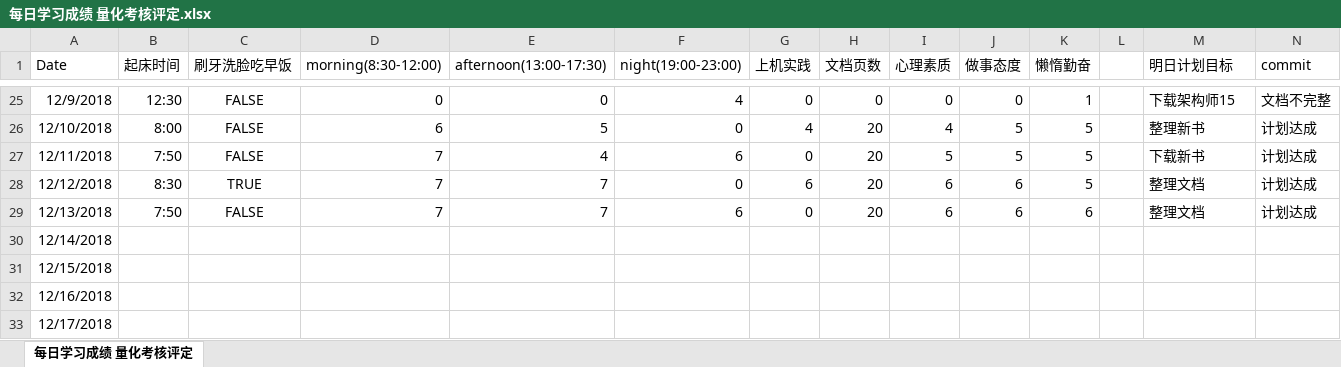
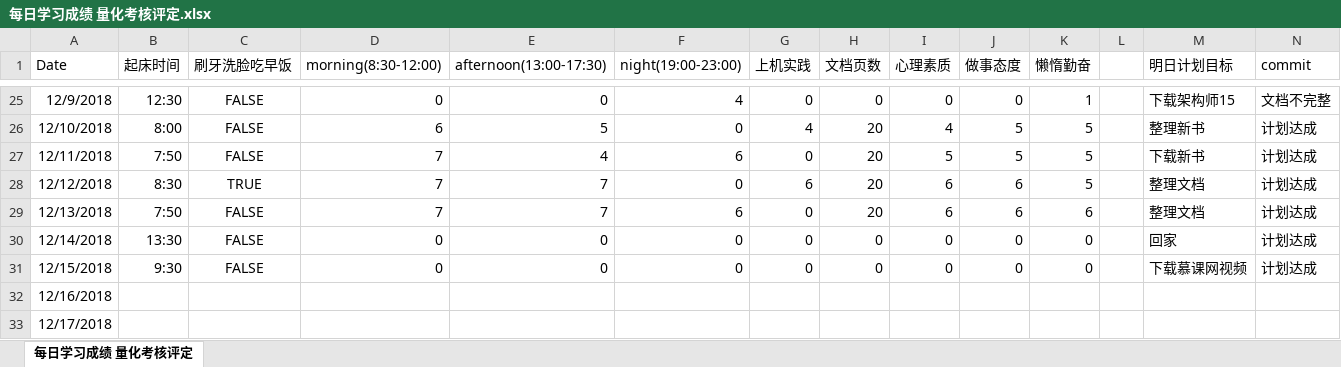
Before and after one commit to nbnbnborg/some_luckey, an Excel workbook: 做人做事奋斗成长经验/每日学习成绩 量化考核评定.xlsx, sheet 每日学习成绩 量化考核评定, drawn as a sheet; only a part is shown, gaps mark what is left out; values as stored, in another font and other column widths than the file's, no borders; the diff names each change by its address in the sheet, - before the commit and + after, or states it on an @@ line.

Commit message:
Update 每日学习成绩 量化考核评定.xlsx

```diff
--- a/做人做事奋斗成长经验/每日学习成绩 量化考核评定.xlsx (sheet 每日学习成绩 量化考核评定)
+++ b/做人做事奋斗成长经验/每日学习成绩 量化考核评定.xlsx (sheet 每日学习成绩 量化考核评定)
-B30 (起床时间): (empty)
+B30 (起床时间): 13:30
-C30:C31 (刷牙洗脸吃早饭): (empty)
+C30:C31 (刷牙洗脸吃早饭): FALSE
-D30:D31 (morning(8:30-12:00)): (empty)
+D30:D31 (morning(8:30-12:00)): 0
-E30:E31 (afternoon(13:00-17:30)): (empty)
+E30:E31 (afternoon(13:00-17:30)): 0
-F30:F31 (night(19:00-23:00)): (empty)
+F30:F31 (night(19:00-23:00)): 0
-G30:G31 (上机实践): (empty)
+G30:G31 (上机实践): 0
-H30:H31 (文档页数): (empty)
+H30:H31 (文档页数): 0
-I30:I31 (心理素质): (empty)
+I30:I31 (心理素质): 0
-J30:J31 (做事态度): (empty)
+J30:J31 (做事态度): 0
-K30:K31 (懒惰勤奋): (empty)
+K30:K31 (懒惰勤奋): 0
-M30 (明日计划目标): (empty)
+M30 (明日计划目标): 回家
-N30:N31 (commit): (empty)
+N30:N31 (commit): 计划达成
-B31 (起床时间): (empty)
+B31 (起床时间): 9:30
-M31 (明日计划目标): (empty)
+M31 (明日计划目标): 下载慕课网视频
```
